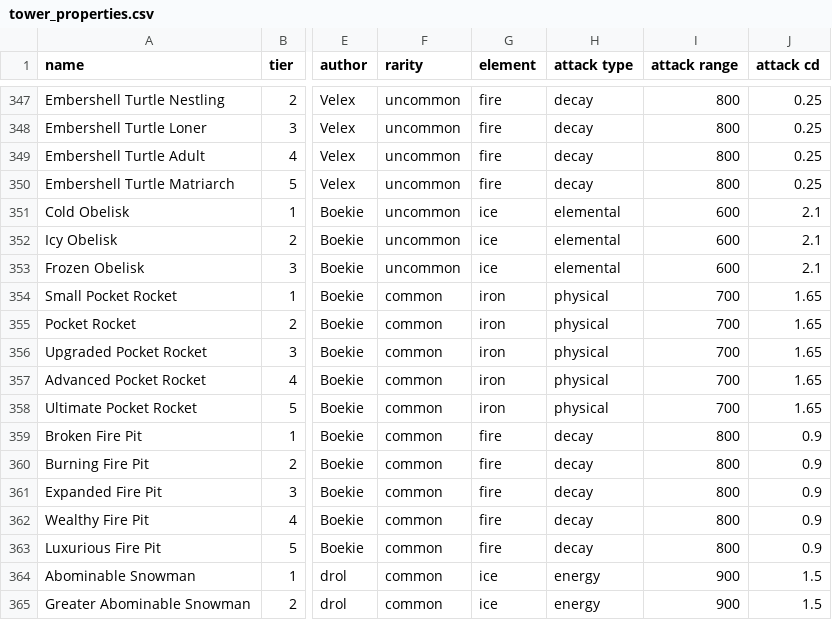
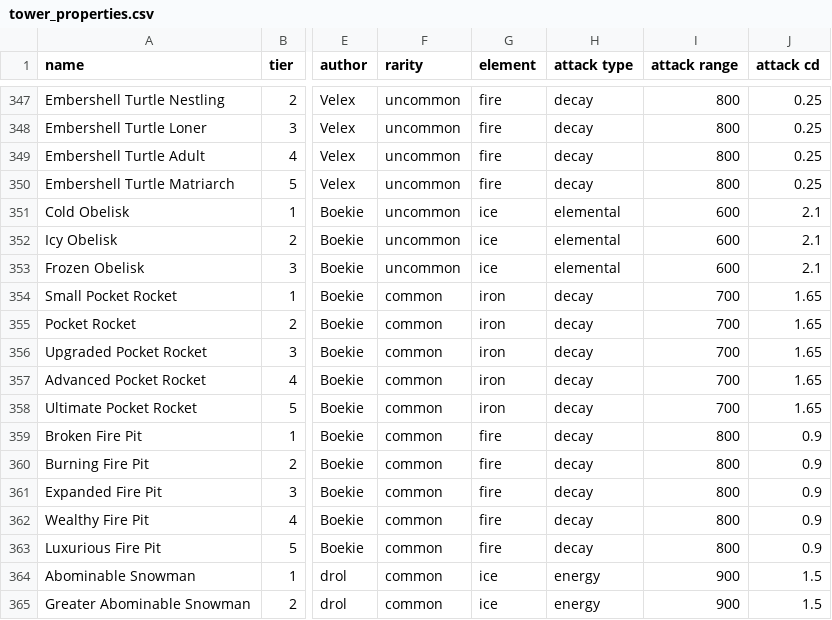
Before and after one commit to Praytic/youtd2, a CSV file: Data/tower_properties.csv, drawn as a sheet; only a part is shown, gaps mark what is left out; the diff names each change by its address in the sheet, - before the commit and + after, or states it on an @@ line.

Commit message:
Fix incorrect attack type of Pocket Rocket

```diff
--- a/Data/tower_properties.csv
+++ b/Data/tower_properties.csv
-H354:H358 (attack type): physical
+H354:H358 (attack type): decay
```
